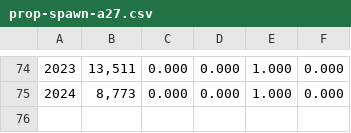
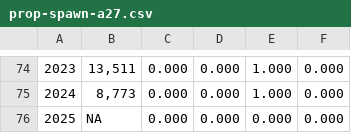
Before and after one commit to pbs-assess/herringsr, a CSV file: data/prop-spawn-a27.csv, drawn as a sheet; only a part is shown, gaps mark what is left out; the diff names each change by its address in the sheet, - before the commit and + after, or states it on an @@ line.

```diff
--- a/data/prop-spawn-a27.csv
+++ b/data/prop-spawn-a27.csv
+row 76: 2025 | NA | 0.000 | 0.000 | 0.000 | 0.000
```
Also changed, not shown: data/prop-spawn-a2w.csv, data/prop-spawn-cc.csv, 15 other files.
